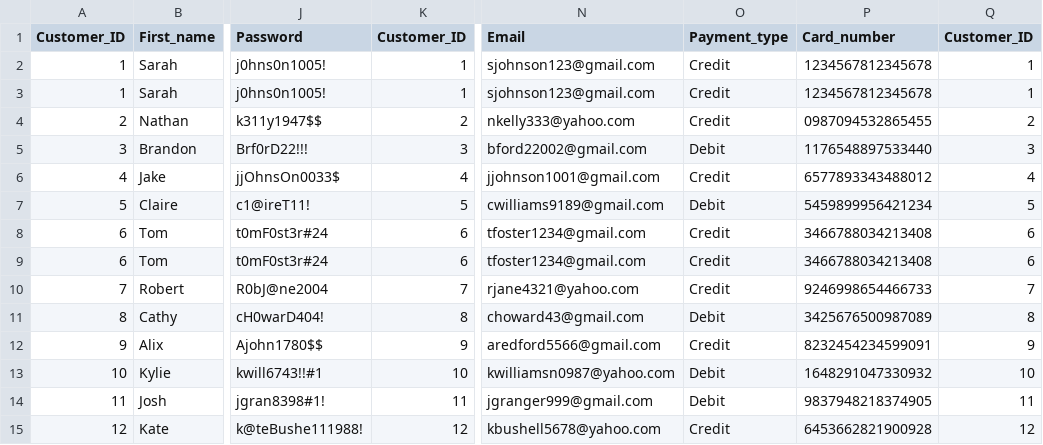
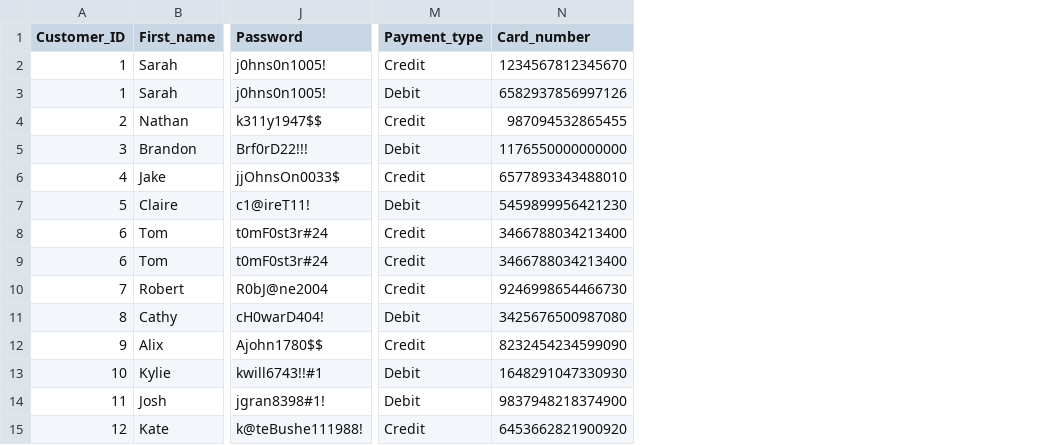
Before and after one commit to RylieForester/CS_370_Project, a CSV file: Group 3 csv file (CS 370).csv, drawn as a sheet; only a part is shown, gaps mark what is left out; removed rows and columns are numbered as before the commit, all else as after; the diff names each change by its address in the sheet, - before the commit and + after, or states it on an @@ line.

Commit message:
Group 1 and 3 csv files.

```diff
--- a/Group 3 csv file (CS 370).csv
+++ b/Group 3 csv file (CS 370).csv
-column K (Customer_ID), rows 2-15: 1 | 1 | 2 | 3 | 4 | 5 | 6 | 6 | 7 | 8 | 9 | 10 | 11 | 12
-column N (Email), rows 2-15: sjohnson123@gmail.com | sjohnson123@gmail.com | nkelly333@yahoo.com | bford22002@gmail.com | jjohnson1001@gmail.com | cwilliams9189@gmail.com | tfoster1234@gmail.com | tfoster1234@gmail.com | rjane4321@yahoo.com | choward43@gmail.com | aredford5566@gmail.com | kwilliamsn0987@yahoo.com | jgranger999@gmail.com | kbushell5678@yahoo.com
-column Q (Customer_ID), rows 2-15: 1 | 1 | 2 | 3 | 4 | 5 | 6 | 6 | 7 | 8 | 9 | 10 | 11 | 12
-N2 (Card_number): 1234567812345678
+N2 (Card_number): 1234567812345670
-M3 (Payment_type): Credit
+M3 (Payment_type): Debit
-N3 (Card_number): 1234567812345678
+N3 (Card_number): 6582937856997126
-N4 (Card_number): 0987094532865455
+N4 (Card_number): 987094532865455
-N5 (Card_number): 1176548897533440
+N5 (Card_number): 1176550000000000
-N6 (Card_number): 6577893343488012
+N6 (Card_number): 6577893343488010
-N7 (Card_number): 5459899956421234
+N7 (Card_number): 5459899956421230
-N8:N9 (Card_number): 3466788034213408
+N8:N9 (Card_number): 3466788034213400
-N10 (Card_number): 9246998654466733
+N10 (Card_number): 9246998654466730
-N11 (Card_number): 3425676500987089
+N11 (Card_number): 3425676500987080
-N12 (Card_number): 8232454234599091
+N12 (Card_number): 8232454234599090
-N13 (Card_number): 1648291047330932
+N13 (Card_number): 1648291047330930
-N14 (Card_number): 9837948218374905
+N14 (Card_number): 9837948218374900
-N15 (Card_number): 6453662821900928
+N15 (Card_number): 6453662821900920
```
Also changed, not shown: Group 1 csv file (CS 370).csv.
